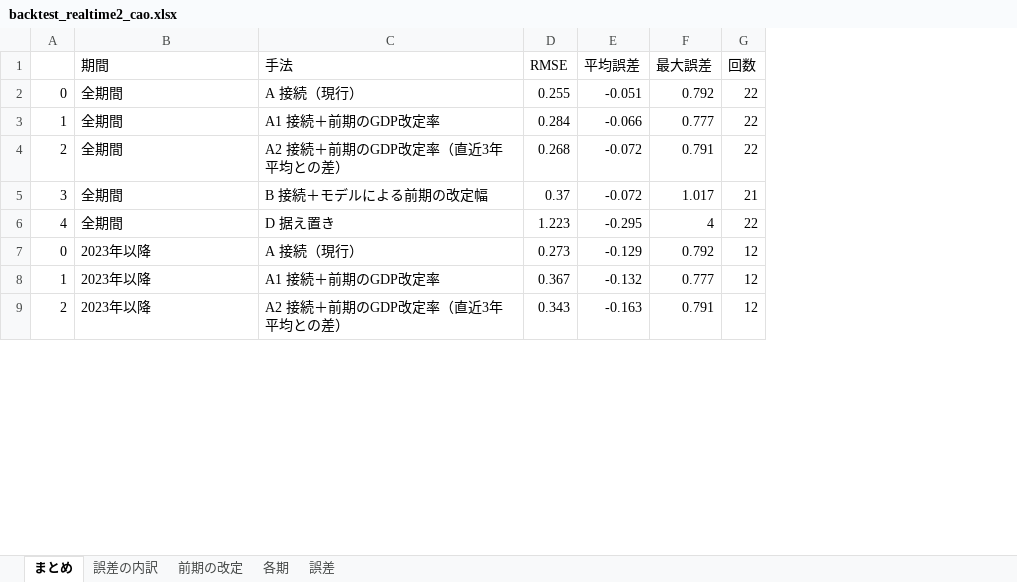
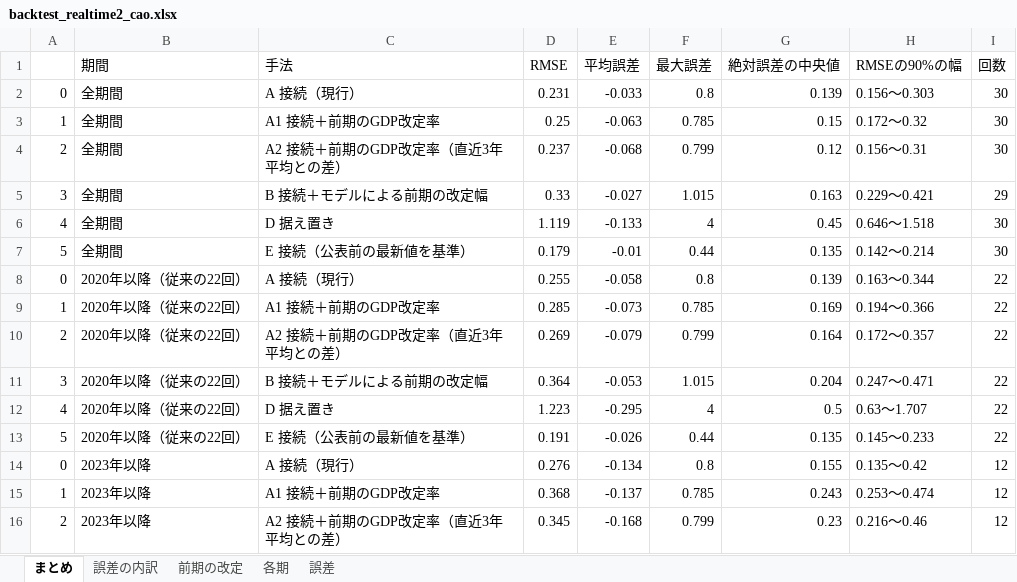
Before and after one commit to uniyama-soy-source/gdp-gap-uniyama, an Excel workbook: results/backtest_realtime2_cao.xlsx, sheet まとめ, drawn as a sheet; only a part is shown; values as stored, in another font and other column widths than the file's, no borders; removed rows and columns are numbered as before the commit, all else as after; the diff covers the shown part only; the diff names each change by its address in the sheet, - before the commit and + after, or states it on an @@ line.

```diff
--- a/results/backtest_realtime2_cao.xlsx (sheet まとめ)
+++ b/results/backtest_realtime2_cao.xlsx (sheet まとめ)
+column G (絶対誤差の中央値), rows 8-10: 0.139 | 0.169 | 0.164; row 12: 0.5; rows 14-16: 0.155 | 0.243 | 0.23
+column H (RMSEの90%の幅), rows 8-10: 0.163〜0.344 | 0.194〜0.366 | 0.172〜0.357; row 12: 0.63〜1.707; rows 14-16: 0.135〜0.42 | 0.253〜0.474 | 0.216〜0.46
+row 2: 0 | 全期間 | A 接続（現行） | 0.231 | -0.033 | 0.8 | 0.139 | 0.156〜0.303 | 30
+row 3: 1 | 全期間 | A1 接続＋前期のGDP改定率 | 0.25 | -0.063 | 0.785 | 0.15 | 0.172〜0.32 | 30
+row 4: 2 | 全期間 | A2 接続＋前期のGDP改定率（直近3年平均との差） | 0.237 | -0.068 | 0.799 | 0.12 | 0.156〜0.31 | 30
+row 5: 3 | 全期間 | B 接続＋モデルによる前期の改定幅 | 0.33 | -0.027 | 1.015 | 0.163 | 0.229〜0.421 | 29
+row 6: 4 | 全期間 | D 据え置き | 1.119 | -0.133 | 4 | 0.45 | 0.646〜1.518 | 30
+row 7: 5 | 全期間 | E 接続（公表前の最新値を基準） | 0.179 | -0.01 | 0.44 | 0.135 | 0.142〜0.214 | 30
-B8:B10 (期間): 全期間
+B8:B10 (期間): 2020年以降（従来の22回）
-E8 (平均誤差): -0.051
+E8 (平均誤差): -0.058
-F8 (最大誤差): 0.792
+F8 (最大誤差): 0.8
-D9 (RMSE): 0.284
+D9 (RMSE): 0.285
-E9 (平均誤差): -0.066
+E9 (平均誤差): -0.073
-F9 (最大誤差): 0.777
+F9 (最大誤差): 0.785
-D10 (RMSE): 0.268
+D10 (RMSE): 0.269
-E10 (平均誤差): -0.072
+E10 (平均誤差): -0.079
-F10 (最大誤差): 0.791
+F10 (最大誤差): 0.799
-row 5: 3 | 全期間 | B 接続＋モデルによる前期の改定幅 | 0.37 | -0.072 | 1.017 | 21
+row 11: 3 | 2020年以降（従来の22回） | B 接続＋モデルによる前期の改定幅 | 0.364 | -0.053 | 1.015 | 0.204 | 0.247〜0.471 | 22
-B12 (期間): 全期間
+B12 (期間): 2020年以降（従来の22回）
+row 13: 5 | 2020年以降（従来の22回） | E 接続（公表前の最新値を基準） | 0.191 | -0.026 | 0.44 | 0.135 | 0.145〜0.233 | 22
-D14 (RMSE): 0.273
+D14 (RMSE): 0.276
-E14 (平均誤差): -0.129
+E14 (平均誤差): -0.134
-F14 (最大誤差): 0.792
+F14 (最大誤差): 0.8
-D15 (RMSE): 0.367
+D15 (RMSE): 0.368
-E15 (平均誤差): -0.132
+E15 (平均誤差): -0.137
-F15 (最大誤差): 0.777
+F15 (最大誤差): 0.785
-D16 (RMSE): 0.343
+D16 (RMSE): 0.345
-E16 (平均誤差): -0.163
+E16 (平均誤差): -0.168
-F16 (最大誤差): 0.791
+F16 (最大誤差): 0.799
```
Also changed, not shown: 2 added rows and 23 edited cells elsewhere in this sheet, sheet 各期, sheet 誤差, sheet 前期の改定, sheet 誤差の内訳, results/gdp_gap_2026Q2.xlsx, 27 other files.
